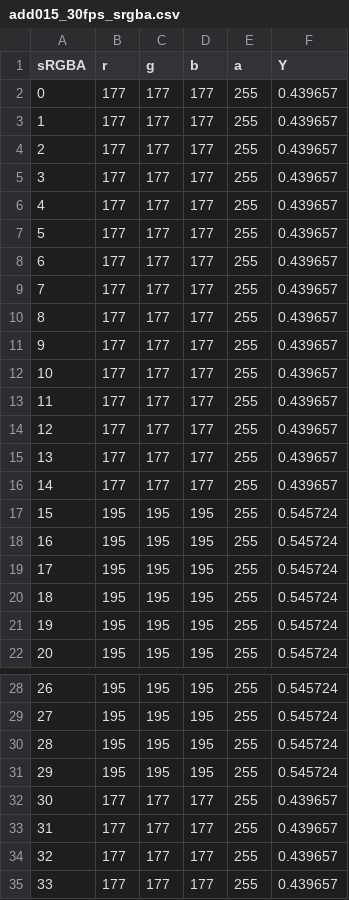
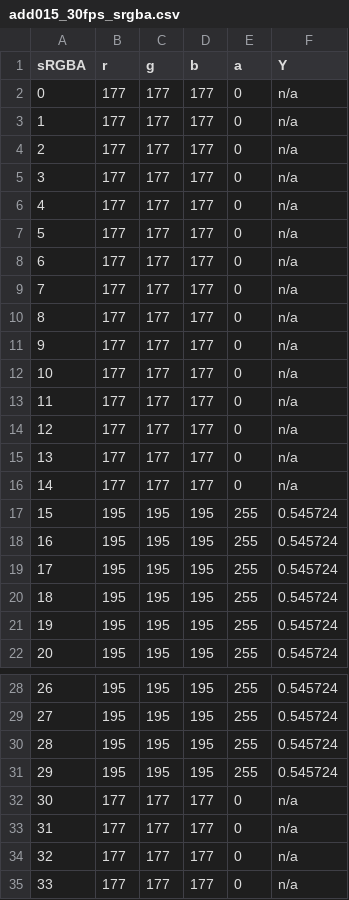
Before and after one commit to traceRERC/pse-test-media, a CSV file: lum_flash_patterns/scene_0p1_rl/add015_30fps_srgba.csv, drawn as a sheet; only a part is shown, gaps mark what is left out.

```diff
--- a/lum_flash_patterns/scene_0p1_rl/add015_30fps_srgba.csv
+++ b/lum_flash_patterns/scene_0p1_rl/add015_30fps_srgba.csv
@@ -1,17 +1,17 @@
 sRGBA,r,g,b,a,Y
-0,177,177,177,255,0.439657
-1,177,177,177,255,0.439657
-2,177,177,177,255,0.439657
-3,177,177,177,255,0.439657
-4,177,177,177,255,0.439657
-5,177,177,177,255,0.439657
-6,177,177,177,255,0.439657
-7,177,177,177,255,0.439657
-8,177,177,177,255,0.439657
-9,177,177,177,255,0.439657
-10,177,177,177,255,0.439657
-11,177,177,177,255,0.439657
-12,177,177,177,255,0.439657
-13,177,177,177,255,0.439657
-14,177,177,177,255,0.439657
+0,177,177,177,0,n/a
+1,177,177,177,0,n/a
+2,177,177,177,0,n/a
+3,177,177,177,0,n/a
+4,177,177,177,0,n/a
+5,177,177,177,0,n/a
+6,177,177,177,0,n/a
+7,177,177,177,0,n/a
+8,177,177,177,0,n/a
+9,177,177,177,0,n/a
+10,177,177,177,0,n/a
+11,177,177,177,0,n/a
+12,177,177,177,0,n/a
+13,177,177,177,0,n/a
+14,177,177,177,0,n/a
 15,195,195,195,255,0.545724
@@ -31,5 +31,5 @@ sRGBA,r,g,b,a,Y
 29,195,195,195,255,0.545724
-30,177,177,177,255,0.439657
-31,177,177,177,255,0.439657
-32,177,177,177,255,0.439657
-33,177,177,177,255,0.439657
+30,177,177,177,0,n/a
+31,177,177,177,0,n/a
+32,177,177,177,0,n/a
+33,177,177,177,0,n/a
```
Also changed, not shown: lum_flash_patterns/scene_0p1_rl/add011_30fps_srgba.csv, lum_flash_patterns/scene_0p1_rl/add013_30fps_srgba.csv, 7 other files.
